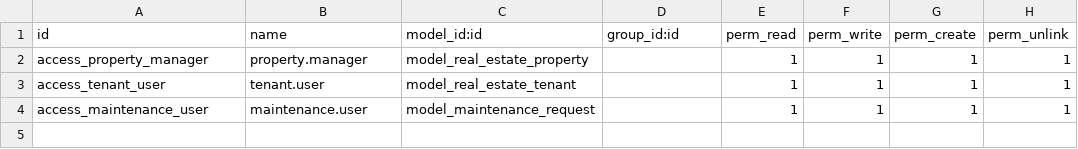
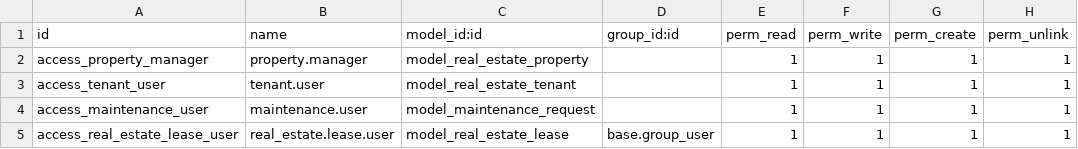
Before and after one commit to Mohamedibrahim705-dev/real_state, a CSV file: real_estate/security/ir.model.access.csv, drawn as a sheet; the diff names each change by its address in the sheet, - before the commit and + after, or states it on an @@ line.

Commit message:
lease Module

```diff
--- a/real_estate/security/ir.model.access.csv
+++ b/real_estate/security/ir.model.access.csv
+row 5: access_real_estate_lease_user | real_estate.lease.user | model_real_estate_lease | base.group_user | 1 | 1 | 1 | 1
```
Also changed, not shown: 6 other files.
